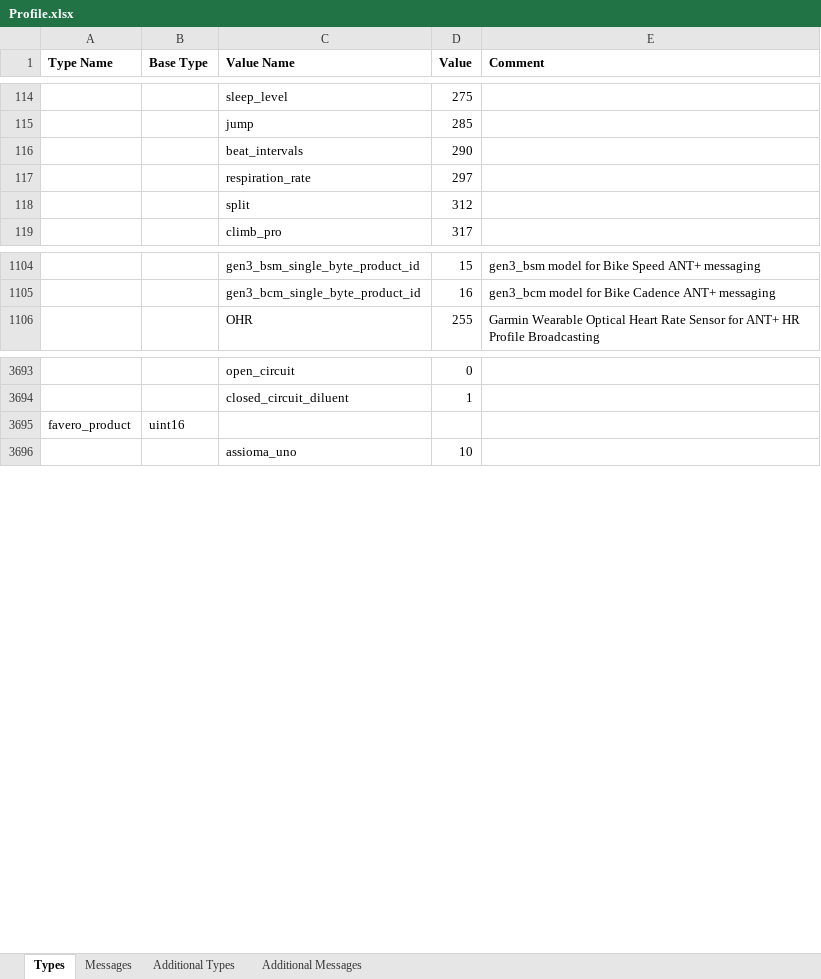
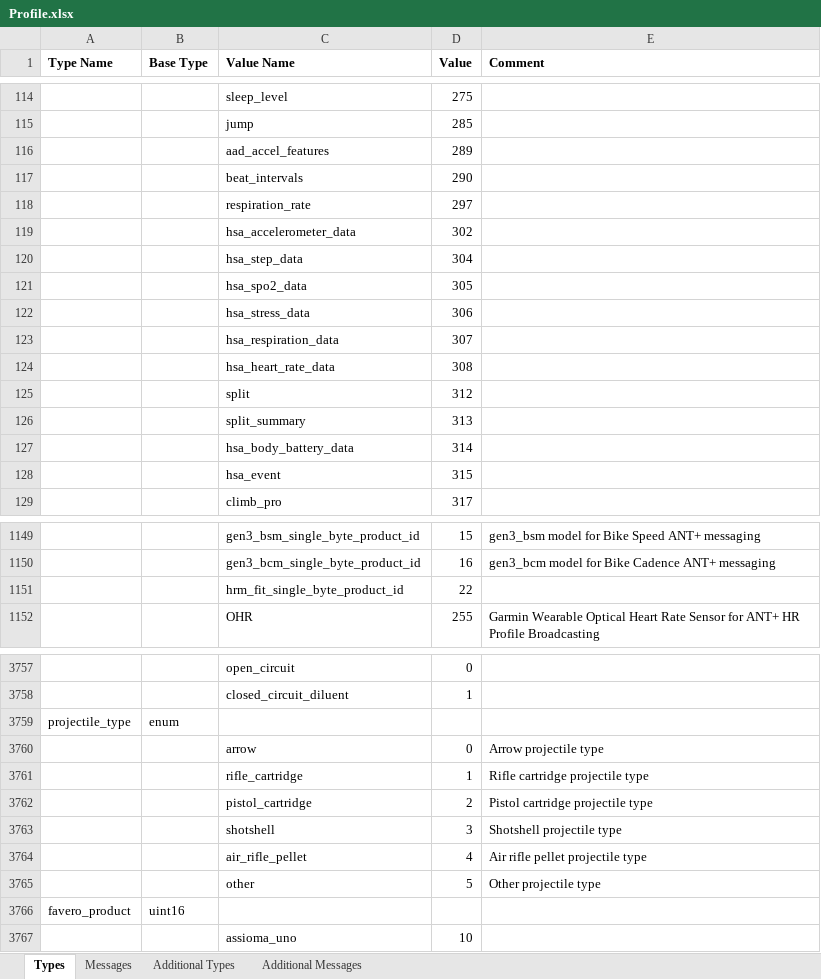
Before and after one commit to scubajorgen/FitReader, an Excel workbook: src/main/resources/Profile.xlsx, sheet Types, drawn as a sheet; only a part is shown, gaps mark what is left out; values as stored, in another font and other column widths than the file's, no borders; the diff covers the shown part only; the diff names each change by its address in the sheet, - before the commit and + after, or states it on an @@ line.

```diff
--- a/src/main/resources/Profile.xlsx (sheet Types)
+++ b/src/main/resources/Profile.xlsx (sheet Types)
+row 116:  |  | aad_accel_features | 289
+row 119:  |  | hsa_accelerometer_data | 302
+row 120:  |  | hsa_step_data | 304
+row 121:  |  | hsa_spo2_data | 305
+row 122:  |  | hsa_stress_data | 306
+row 123:  |  | hsa_respiration_data | 307
+row 124:  |  | hsa_heart_rate_data | 308
+row 126:  |  | split_summary | 313
+row 127:  |  | hsa_body_battery_data | 314
+row 128:  |  | hsa_event | 315
+row 1151:  |  | hrm_fit_single_byte_product_id | 22
+row 3759: projectile_type | enum
+row 3760:  |  | arrow | 0 | Arrow projectile type
+row 3761:  |  | rifle_cartridge | 1 | Rifle cartridge projectile type
+row 3762:  |  | pistol_cartridge | 2 | Pistol cartridge projectile type
+row 3763:  |  | shotshell | 3 | Shotshell projectile type
+row 3764:  |  | air_rifle_pellet | 4 | Air rifle pellet projectile type
+row 3765:  |  | other | 5 | Other projectile type
```
Also changed, not shown: 53 added rows and 1 edited cell elsewhere in this sheet, sheet Messages, 2 other files.
